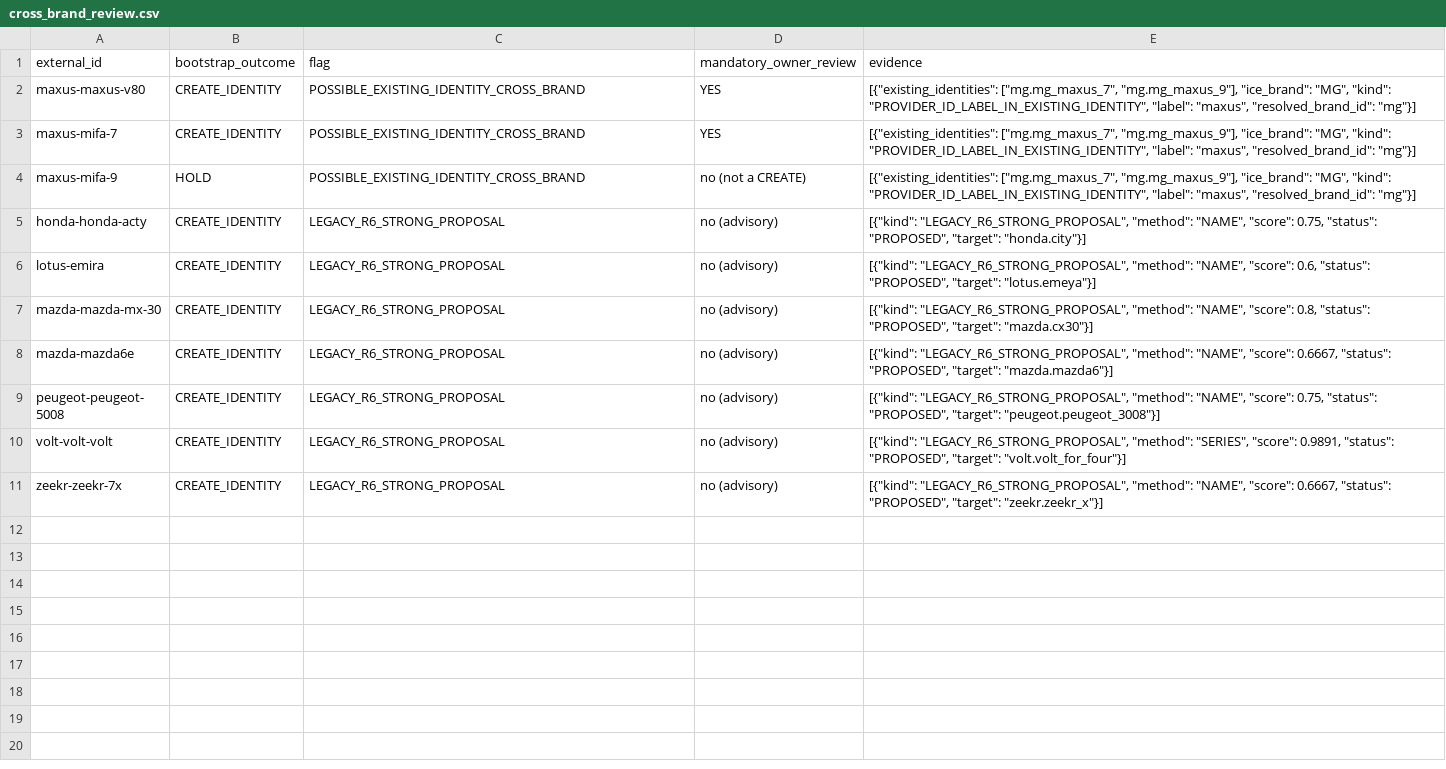
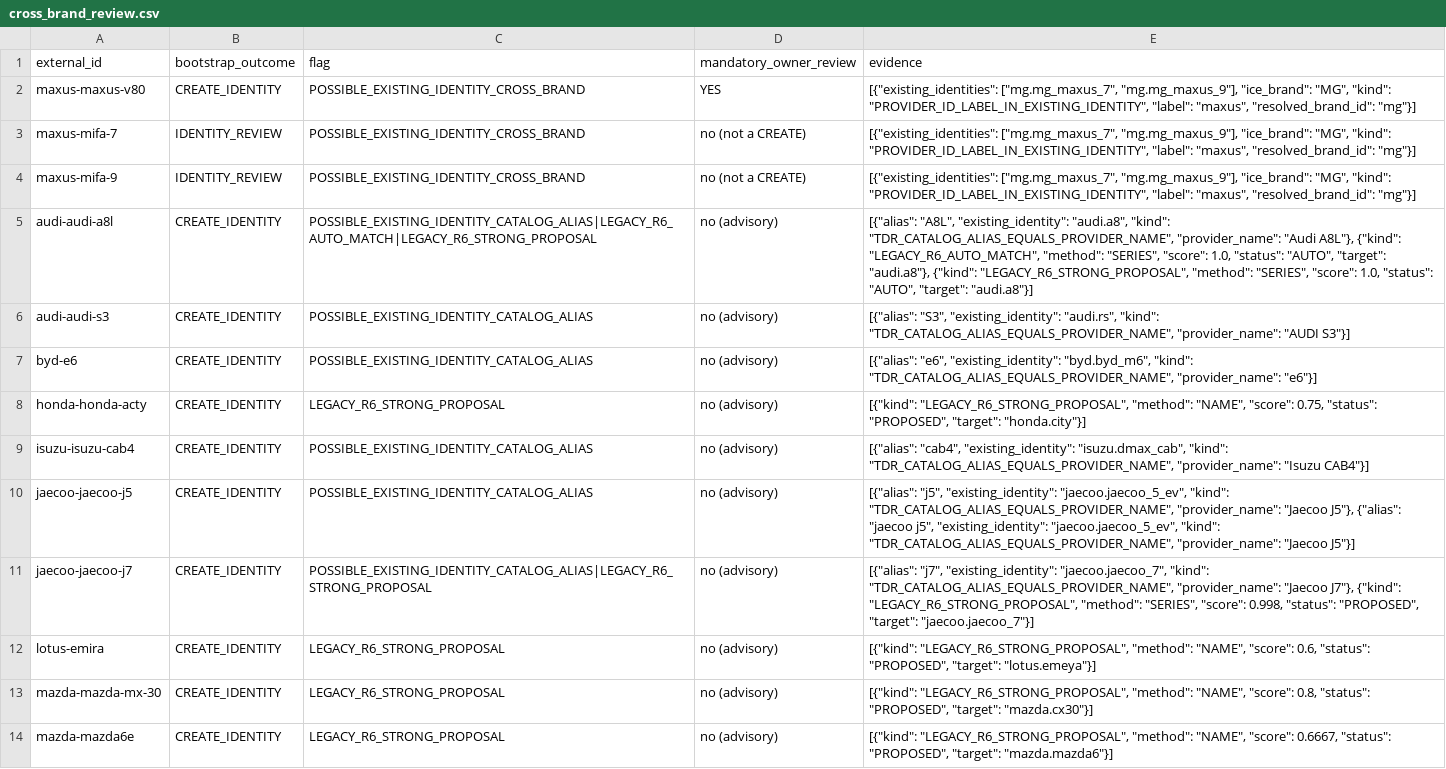
Before and after one commit to smgkikikiki-cloud/TDR, a CSV file: automotive/vehicle_master/identity_bootstrap/shadow/results/2569-09_v3_M7.0/cross_brand_review.csv, drawn as a sheet; only a part is shown; the shorter side is filled out with more unchanged rows; the diff covers the shown part only.

```diff
--- a/automotive/vehicle_master/identity_bootstrap/shadow/results/2569-09_v3_M7.0/cross_brand_review.csv
+++ b/automotive/vehicle_master/identity_bootstrap/shadow/results/2569-09_v3_M7.0/cross_brand_review.csv
@@ -2,5 +2,11 @@ external_id,bootstrap_outcome,flag,mandatory_owner_review,evidence
 maxus-maxus-v80,CREATE_IDENTITY,POSSIBLE_EXISTING_IDENTITY_CROSS_BRAND,YES,"[{""existing_identities"": [""mg.mg_maxus_7"", ""mg.mg_maxus_9""], ""ice_brand"": ""MG"", ""kind"": ""PROVIDER_ID_LABEL_IN_EXISTING_IDENTITY"", ""label"": ""maxus"", ""resolved_brand_id"": ""mg""}]"
-maxus-mifa-7,CREATE_IDENTITY,POSSIBLE_EXISTING_IDENTITY_CROSS_BRAND,YES,"[{""existing_identities"": [""mg.mg_maxus_7"", ""mg.mg_maxus_9""], ""ice_brand"": ""MG"", ""kind"": ""PROVIDER_ID_LABEL_IN_EXISTING_IDENTITY"", ""label"": ""maxus"", ""resolved_brand_id"": ""mg""}]"
-maxus-mifa-9,HOLD,POSSIBLE_EXISTING_IDENTITY_CROSS_BRAND,no (not a CREATE),"[{""existing_identities"": [""mg.mg_maxus_7"", ""mg.mg_maxus_9""], ""ice_brand"": ""MG"", ""kind"": ""PROVIDER_ID_LABEL_IN_EXISTING_IDENTITY"", ""label"": ""maxus"", ""resolved_brand_id"": ""mg""}]"
+maxus-mifa-7,IDENTITY_REVIEW,POSSIBLE_EXISTING_IDENTITY_CROSS_BRAND,no (not a CREATE),"[{""existing_identities"": [""mg.mg_maxus_7"", ""mg.mg_maxus_9""], ""ice_brand"": ""MG"", ""kind"": ""PROVIDER_ID_LABEL_IN_EXISTING_IDENTITY"", ""label"": ""maxus"", ""resolved_brand_id"": ""mg""}]"
+maxus-mifa-9,IDENTITY_REVIEW,POSSIBLE_EXISTING_IDENTITY_CROSS_BRAND,no (not a CREATE),"[{""existing_identities"": [""mg.mg_maxus_7"", ""mg.mg_maxus_9""], ""ice_brand"": ""MG"", ""kind"": ""PROVIDER_ID_LABEL_IN_EXISTING_IDENTITY"", ""label"": ""maxus"", ""resolved_brand_id"": ""mg""}]"
+audi-audi-a8l,CREATE_IDENTITY,POSSIBLE_EXISTING_IDENTITY_CATALOG_ALIAS|LEGACY_R6_AUTO_MATCH|LEGACY_R6_STRONG_PROPOSAL,no (advisory),"[{""alias"": ""A8L"", ""existing_identity"": ""audi.a8"", ""kind"": ""TDR_CATALOG_ALIAS_EQUALS_PROVIDER_NAME"", ""provider_name"": ""Audi A8L""}, {""kind"": ""LEGACY_R6_AUTO_MATCH"", ""method"": ""SERIES"", ""score"": 1.0, ""status"": ""AUTO"", ""target"": ""audi.a8""}, {""kind"": ""LEGACY_R6_STRONG_PROPOSAL"", ""method"": ""SERIES"", ""score"": 1.0, ""status"": ""AUTO"", ""target"": ""audi.a8""}]"
+audi-audi-s3,CREATE_IDENTITY,POSSIBLE_EXISTING_IDENTITY_CATALOG_ALIAS,no (advisory),"[{""alias"": ""S3"", ""existing_identity"": ""audi.rs"", ""kind"": ""TDR_CATALOG_ALIAS_EQUALS_PROVIDER_NAME"", ""provider_name"": ""AUDI S3""}]"
+byd-e6,CREATE_IDENTITY,POSSIBLE_EXISTING_IDENTITY_CATALOG_ALIAS,no (advisory),"[{""alias"": ""e6"", ""existing_identity"": ""byd.byd_m6"", ""kind"": ""TDR_CATALOG_ALIAS_EQUALS_PROVIDER_NAME"", ""provider_name"": ""e6""}]"
 honda-honda-acty,CREATE_IDENTITY,LEGACY_R6_STRONG_PROPOSAL,no (advisory),"[{""kind"": ""LEGACY_R6_STRONG_PROPOSAL"", ""method"": ""NAME"", ""score"": 0.75, ""status"": ""PROPOSED"", ""target"": ""honda.city""}]"
+isuzu-isuzu-cab4,CREATE_IDENTITY,POSSIBLE_EXISTING_IDENTITY_CATALOG_ALIAS,no (advisory),"[{""alias"": ""cab4"", ""existing_identity"": ""isuzu.dmax_cab"", ""kind"": ""TDR_CATALOG_ALIAS_EQUALS_PROVIDER_NAME"", ""provider_name"": ""Isuzu CAB4""}]"
+jaecoo-jaecoo-j5,CREATE_IDENTITY,POSSIBLE_EXISTING_IDENTITY_CATALOG_ALIAS,no (advisory),"[{""alias"": ""j5"", ""existing_identity"": ""jaecoo.jaecoo_5_ev"", ""kind"": ""TDR_CATALOG_ALIAS_EQUALS_PROVIDER_NAME"", ""provider_name"": ""Jaecoo J5""}, {""alias"": ""jaecoo j5"", ""existing_identity"": ""jaecoo.jaecoo_5_ev"", ""kind"": ""TDR_CATALOG_ALIAS_EQUALS_PROVIDER_NAME"", ""provider_name"": ""Jaecoo J5""}]"
+jaecoo-jaecoo-j7,CREATE_IDENTITY,POSSIBLE_EXISTING_IDENTITY_CATALOG_ALIAS|LEGACY_R6_STRONG_PROPOSAL,no (advisory),"[{""alias"": ""j7"", ""existing_identity"": ""jaecoo.jaecoo_7"", ""kind"": ""TDR_CATALOG_ALIAS_EQUALS_PROVIDER_NAME"", ""provider_name"": ""Jaecoo J7""}, {""kind"": ""LEGACY_R6_STRONG_PROPOSAL"", ""method"": ""SERIES"", ""score"": 0.998, ""status"": ""PROPOSED"", ""target"": ""jaecoo.jaecoo_7""}]"
 lotus-emira,CREATE_IDENTITY,LEGACY_R6_STRONG_PROPOSAL,no (advisory),"[{""kind"": ""LEGACY_R6_STRONG_PROPOSAL"", ""method"": ""NAME"", ""score"": 0.6, ""status"": ""PROPOSED"", ""target"": ""lotus.emeya""}]"
```
Also changed, not shown: 3 added rows elsewhere in this file, automotive/vehicle_master/identity_bootstrap/shadow/results/2569-09_v3_M7.0/decisions.csv, automotive/vehicle_master/identity_bootstrap/shadow/results/2569-09_v3_M7.0/dispatch_manifest.csv, 44 other files.
